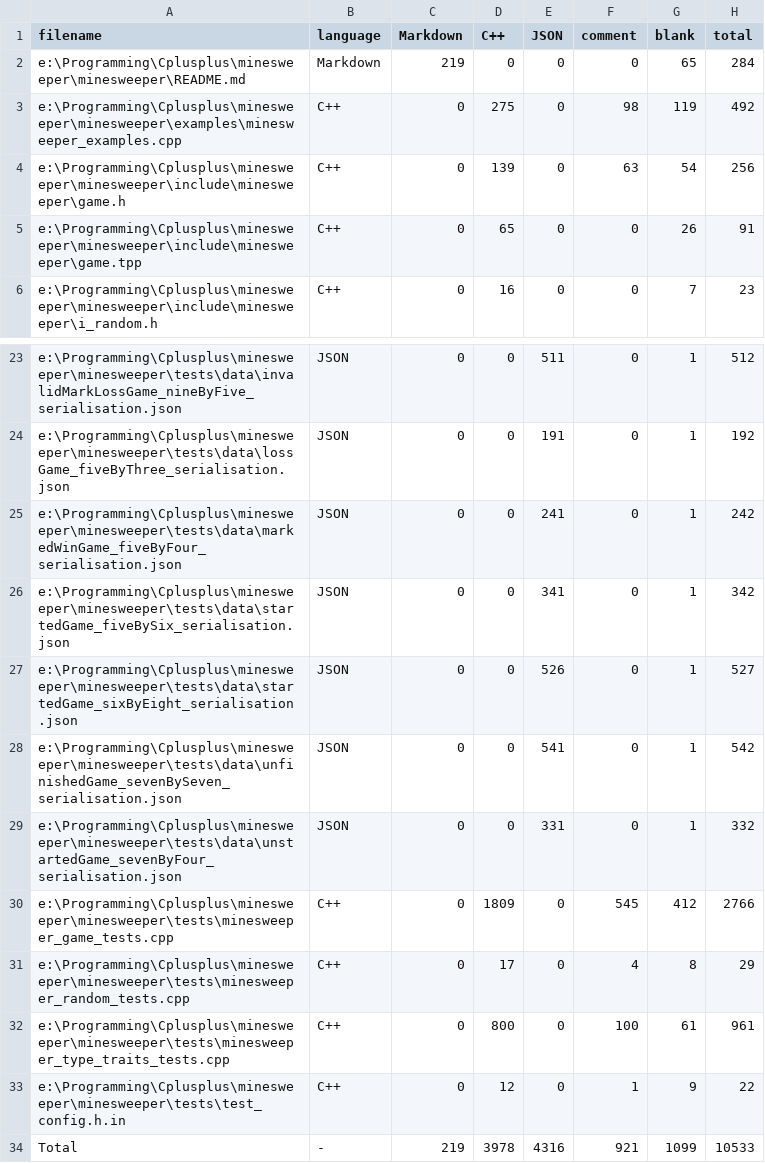
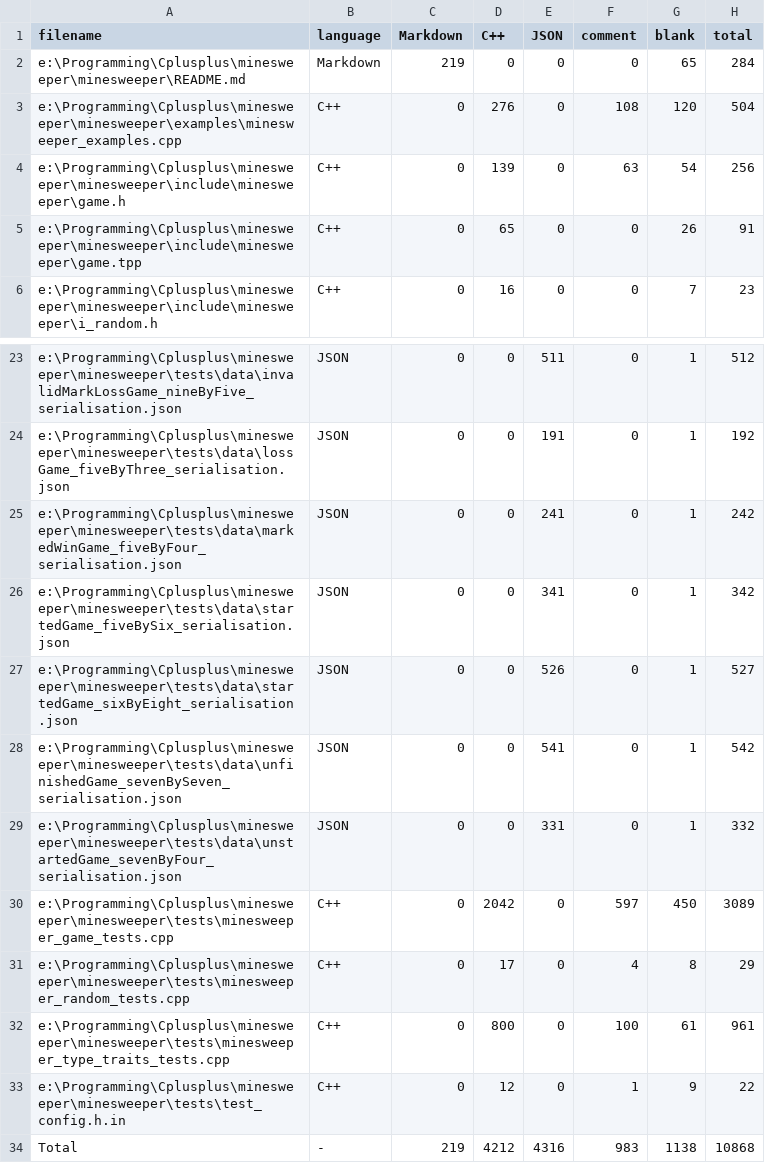
Before and after one commit to TimiMakkonen/Minesweeper, a CSV file: .VSCodeCounter/results.csv, drawn as a sheet; only a part is shown, gaps mark what is left out.

```diff
--- a/.VSCodeCounter/results.csv
+++ b/.VSCodeCounter/results.csv
@@ -2,3 +2,3 @@
 "e:\Programming\Cplusplus\minesweeper\minesweeper\README.md", "Markdown", 219, 0, 0, 0, 65, 284
-"e:\Programming\Cplusplus\minesweeper\minesweeper\examples\minesweeper_examples.cpp", "C++", 0, 275, 0, 98, 119, 492
+"e:\Programming\Cplusplus\minesweeper\minesweeper\examples\minesweeper_examples.cpp", "C++", 0, 276, 0, 108, 120, 504
 "e:\Programming\Cplusplus\minesweeper\minesweeper\include\minesweeper\game.h", "C++", 0, 139, 0, 63, 54, 256
@@ -29,3 +29,3 @@
 "e:\Programming\Cplusplus\minesweeper\minesweeper\tests\data\unstartedGame_sevenByFour_serialisation.json", "JSON", 0, 0, 331, 0, 1, 332
-"e:\Programming\Cplusplus\minesweeper\minesweeper\tests\minesweeper_game_tests.cpp", "C++", 0, 1809, 0, 545, 412, 2766
+"e:\Programming\Cplusplus\minesweeper\minesweeper\tests\minesweeper_game_tests.cpp", "C++", 0, 2042, 0, 597, 450, 3089
 "e:\Programming\Cplusplus\minesweeper\minesweeper\tests\minesweeper_random_tests.cpp", "C++", 0, 17, 0, 4, 8, 29
@@ -33,2 +33,2 @@
 "e:\Programming\Cplusplus\minesweeper\minesweeper\tests\test_config.h.in", "C++", 0, 12, 0, 1, 9, 22
-"Total", "-", 219, 3978, 4316, 921, 1099, 10533
+"Total", "-", 219, 4212, 4316, 983, 1138, 10868
```
Also changed, not shown: 5 other files.
